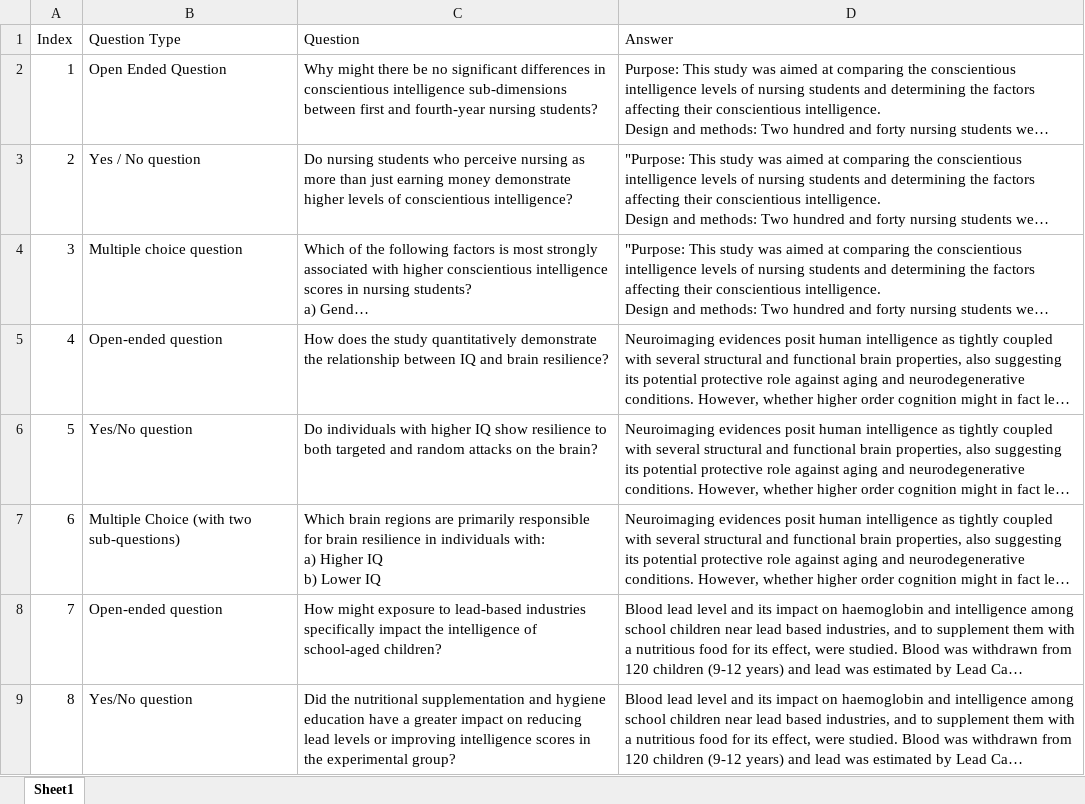
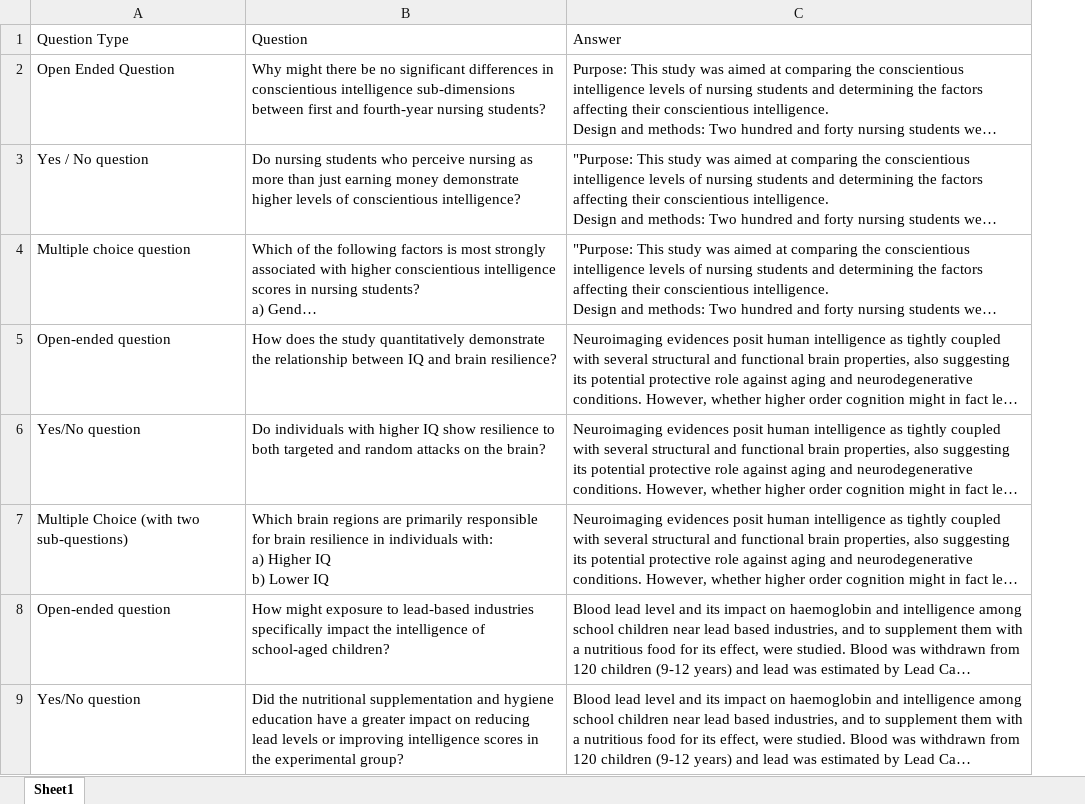
Before and after one commit to KennyLoRI/pubMedNLP, an Excel workbook: kedronlp/notebooks/Evaluation using Model.xlsx, sheet Sheet1, drawn as a sheet; only a part is shown; long unchanged cells end in …; values as stored, in another font and other column widths than the file's, no borders; the diff names each change by its address in the sheet, - before the commit and + after, or states it on an @@ line.

Commit message:
Added 60 questions as dataframe and dictionary in notebook

```diff
--- a/kedronlp/notebooks/Evaluation using Model.xlsx (sheet Sheet1)
+++ b/kedronlp/notebooks/Evaluation using Model.xlsx (sheet Sheet1)
-column A, rows 1-9: Index | 1 | 2 | 3 | 4 | 5 | 6 | 7 | 8
```
Also changed, not shown: 1 other file.
